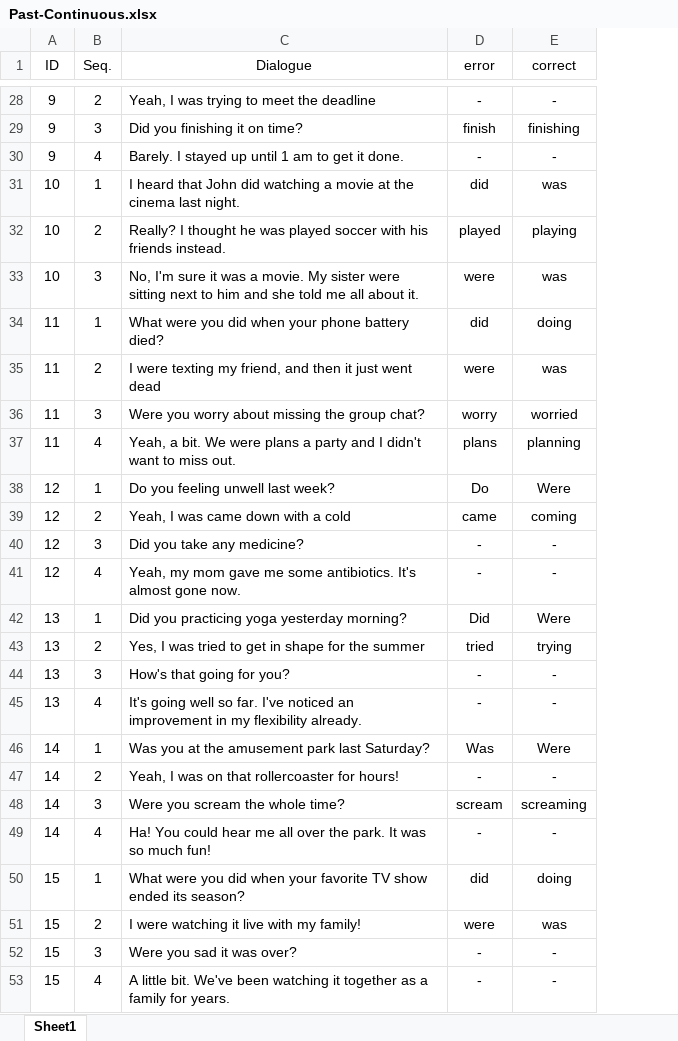
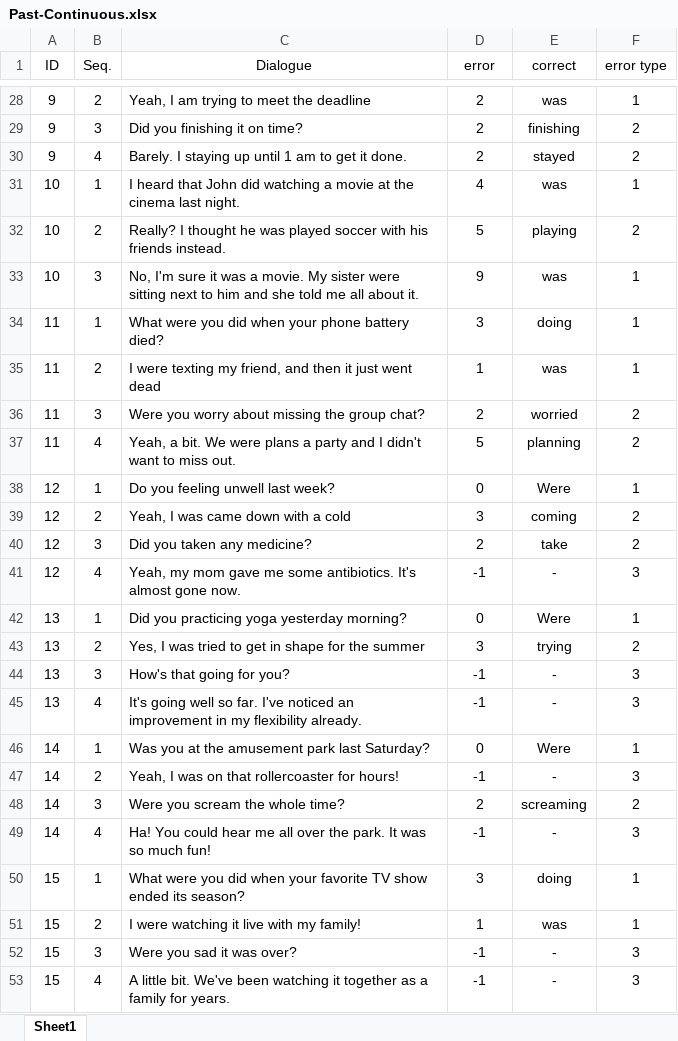
Before and after one commit to Poomyyyy/Grammar-game, an Excel workbook: conversation/Past-Continuous.xlsx, sheet Sheet1, drawn as a sheet; only a part is shown, gaps mark what is left out; values as stored, in another font and other column widths than the file's, no borders; the diff covers the shown part only; the diff names each change by its address in the sheet, - before the commit and + after, or states it on an @@ line.

```diff
--- a/conversation/Past-Continuous.xlsx (sheet Sheet1)
+++ b/conversation/Past-Continuous.xlsx (sheet Sheet1)
+column F (error type), rows 28-53: 1 | 2 | 2 | 1 | 2 | 1 | 1 | 1 | 2 | 2 | 1 | 2 | 2 | 3 | 1 | 2 | 3 | 3 | 1 | 3 | 2 | 3 | 1 | 1 | 3 | 3
-C28 (Dialogue): Yeah, I was trying to meet the deadline
+C28 (Dialogue): Yeah, I am trying to meet the deadline
-D28 (error): -
+D28 (error): 2
-E28 (correct): -
+E28 (correct): was
-D29 (error): finish
+D29 (error): 2
-C30 (Dialogue): Barely. I stayed up until…
+C30 (Dialogue): Barely. I staying up until…
-D30 (error): -
+D30 (error): 2
-E30 (correct): -
+E30 (correct): stayed
-D31 (error): did
+D31 (error): 4
-D32 (error): played
+D32 (error): 5
-D33 (error): were
+D33 (error): 9
-D34 (error): did
+D34 (error): 3
-D35 (error): were
+D35 (error): 1
-D36 (error): worry
+D36 (error): 2
-D37 (error): plans
+D37 (error): 5
-D38 (error): Do
+D38 (error): 0
-D39 (error): came
+D39 (error): 3
-C40 (Dialogue): Did you take any medicine?
+C40 (Dialogue): Did you taken any medicine?
-D40 (error): -
+D40 (error): 2
-E40 (correct): -
+E40 (correct): take
-D41 (error): -
+D41 (error): -1
-D42 (error): Did
+D42 (error): 0
-D43 (error): tried
+D43 (error): 3
-D44:D45 (error): -
+D44:D45 (error): -1
-D46 (error): Was
+D46 (error): 0
-D47 (error): -
+D47 (error): -1
-D48 (error): scream
+D48 (error): 2
-D49 (error): -
+D49 (error): -1
-D50 (error): did
+D50 (error): 3
-D51 (error): were
+D51 (error): 1
-D52:D53 (error): -
+D52:D53 (error): -1
```
Also changed, not shown: 32 edited cells elsewhere in this sheet.
